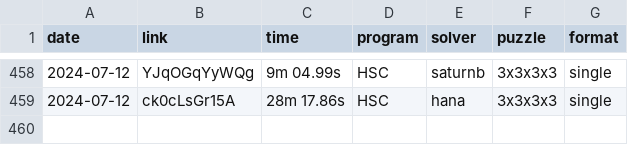
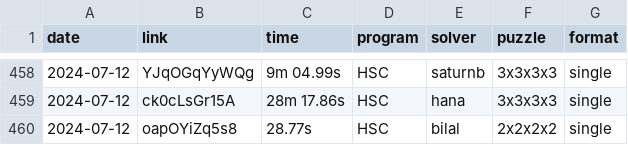
Before and after one commit to Hypercubers/hypercubing.xyz, a CSV file: leaderboards/solves.csv, drawn as a sheet; only a part is shown, gaps mark what is left out; the diff names each change by its address in the sheet, - before the commit and + after, or states it on an @@ line.

Commit message:
verify bilal 2^4

```diff
--- a/leaderboards/solves.csv
+++ b/leaderboards/solves.csv
+row 460: 2024-07-12 | oapOYiZq5s8 | 28.77s | HSC | bilal | 2x2x2x2 | single
```
